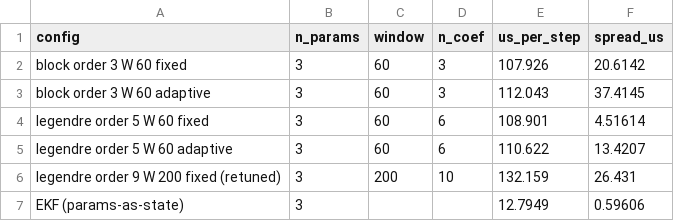
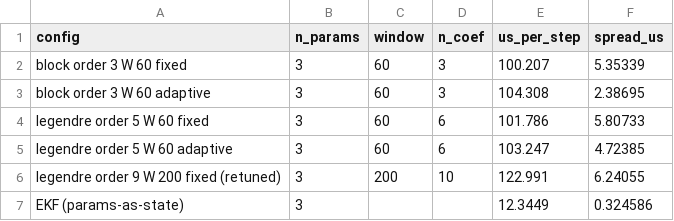
Before and after one commit to ringavirda/science-nonline, a CSV file: packages/dtfit-experimental/experiments/results/21_filter_form/step_cost.csv, drawn as a sheet.

```diff
--- a/packages/dtfit-experimental/experiments/results/21_filter_form/step_cost.csv
+++ b/packages/dtfit-experimental/experiments/results/21_filter_form/step_cost.csv
@@ -1,7 +1,7 @@
 config,n_params,window,n_coef,us_per_step,spread_us
-block order 3  W 60  fixed,3,60,3,107.926,20.6142
-block order 3  W 60  adaptive,3,60,3,112.043,37.4145
-legendre order 5  W 60  fixed,3,60,6,108.901,4.51614
-legendre order 5  W 60  adaptive,3,60,6,110.622,13.4207
-legendre order 9  W 200  fixed (retuned),3,200,10,132.159,26.431
-EKF (params-as-state),3,,,12.7949,0.59606
+block order 3  W 60  fixed,3,60,3,100.207,5.35339
+block order 3  W 60  adaptive,3,60,3,104.308,2.38695
+legendre order 5  W 60  fixed,3,60,6,101.786,5.80733
+legendre order 5  W 60  adaptive,3,60,6,103.247,4.72385
+legendre order 9  W 200  fixed (retuned),3,200,10,122.991,6.24055
+EKF (params-as-state),3,,,12.3449,0.324586
```
Also changed, not shown: 6 other files.
